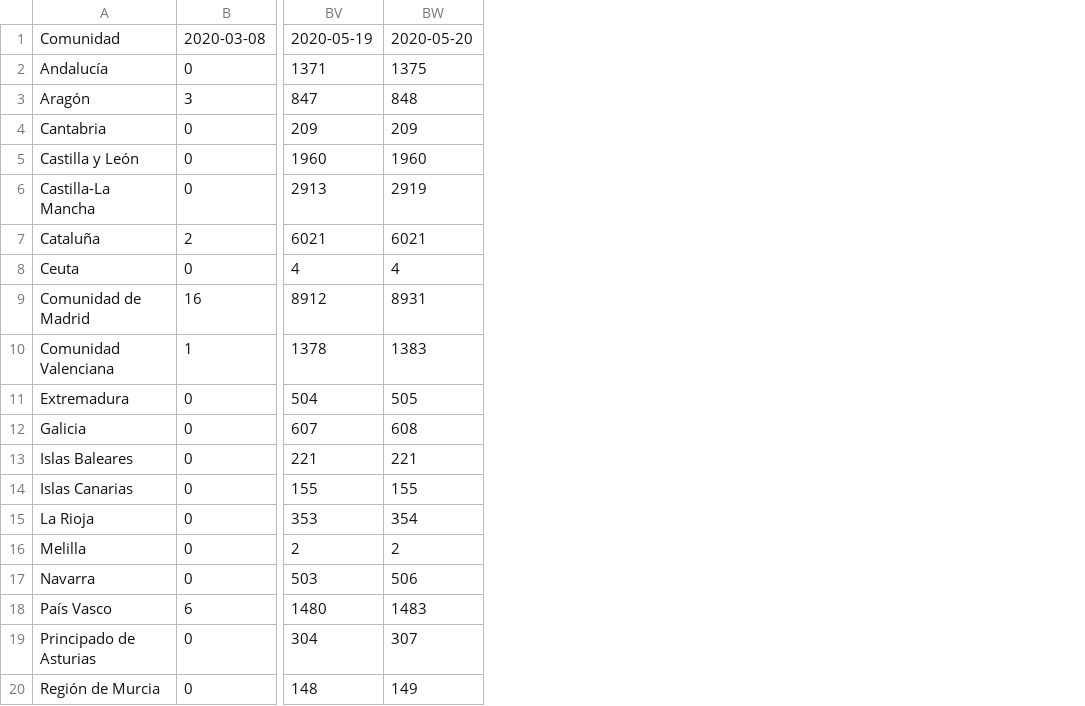
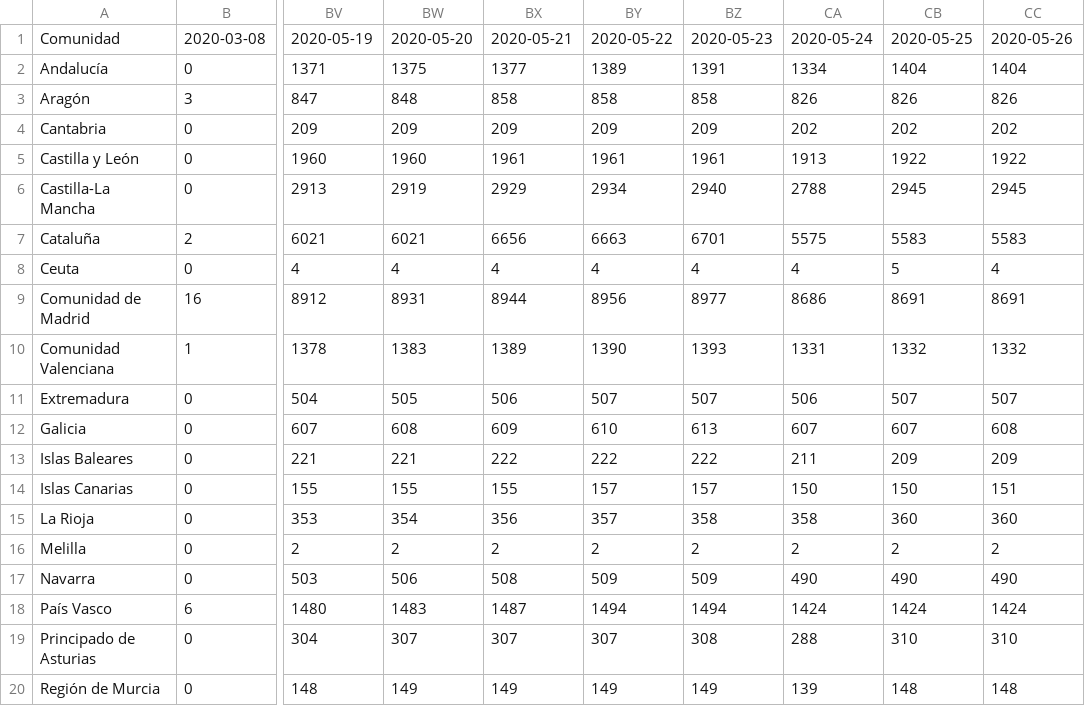
Before and after one commit to GuillermoAlvarezAlcoba/enciclopedia-app, a CSV file: covidfallecidosacumulados.csv, drawn as a sheet; only a part is shown, gaps mark what is left out; the diff names each change by its address in the sheet, - before the commit and + after, or states it on an @@ line.

```diff
--- a/covidfallecidosacumulados.csv
+++ b/covidfallecidosacumulados.csv
+column BX, rows 1-20: 2020-05-21 | 1377 | 858 | 209 | 1961 | 2929 | 6656 | 4 | 8944 | 1389 | 506 | 609 | 222 | 155 | 356 | 2 | 508 | 1487 | 307 | 149
+column BY, rows 1-20: 2020-05-22 | 1389 | 858 | 209 | 1961 | 2934 | 6663 | 4 | 8956 | 1390 | 507 | 610 | 222 | 157 | 357 | 2 | 509 | 1494 | 307 | 149
+column BZ, rows 1-20: 2020-05-23 | 1391 | 858 | 209 | 1961 | 2940 | 6701 | 4 | 8977 | 1393 | 507 | 613 | 222 | 157 | 358 | 2 | 509 | 1494 | 308 | 149
+column CA, rows 1-20: 2020-05-24 | 1334 | 826 | 202 | 1913 | 2788 | 5575 | 4 | 8686 | 1331 | 506 | 607 | 211 | 150 | 358 | 2 | 490 | 1424 | 288 | 139
+column CB, rows 1-20: 2020-05-25 | 1404 | 826 | 202 | 1922 | 2945 | 5583 | 5 | 8691 | 1332 | 507 | 607 | 209 | 150 | 360 | 2 | 490 | 1424 | 310 | 148
+column CC, rows 1-20: 2020-05-26 | 1404 | 826 | 202 | 1922 | 2945 | 5583 | 4 | 8691 | 1332 | 507 | 608 | 209 | 151 | 360 | 2 | 490 | 1424 | 310 | 148
```
Also changed, not shown: covidacumulados.csv, covidfallecidosnuevos.csv, 1 other file.
